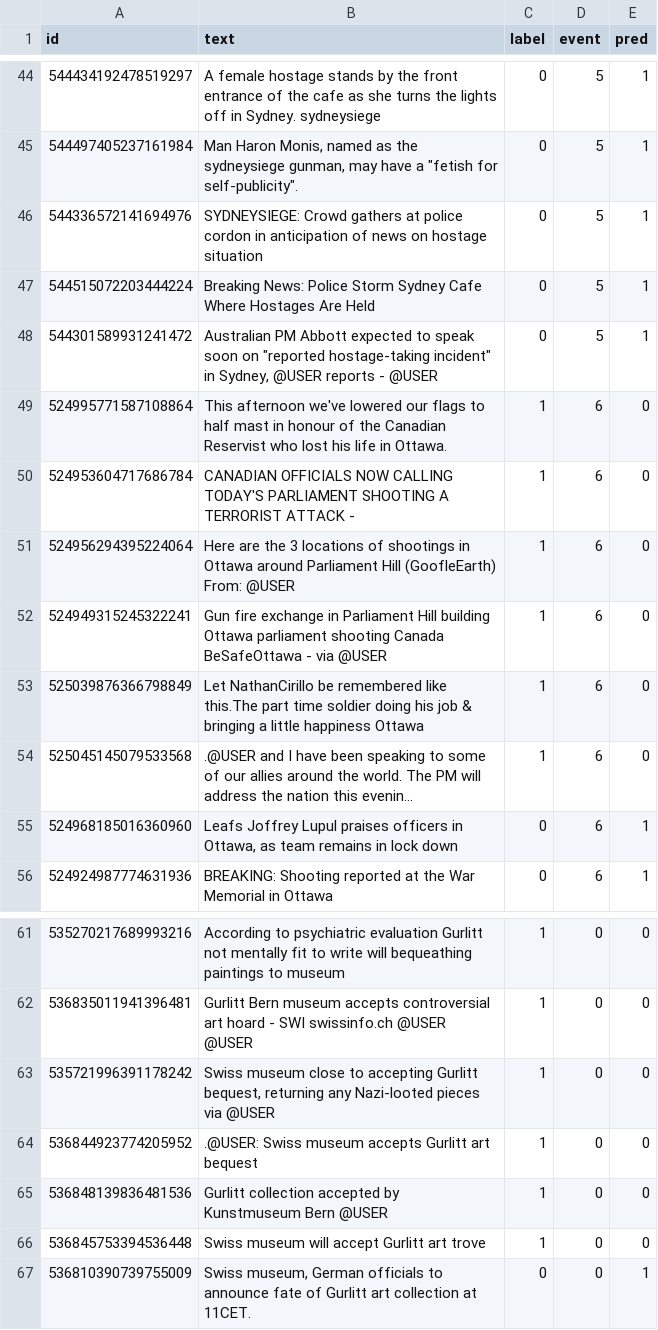
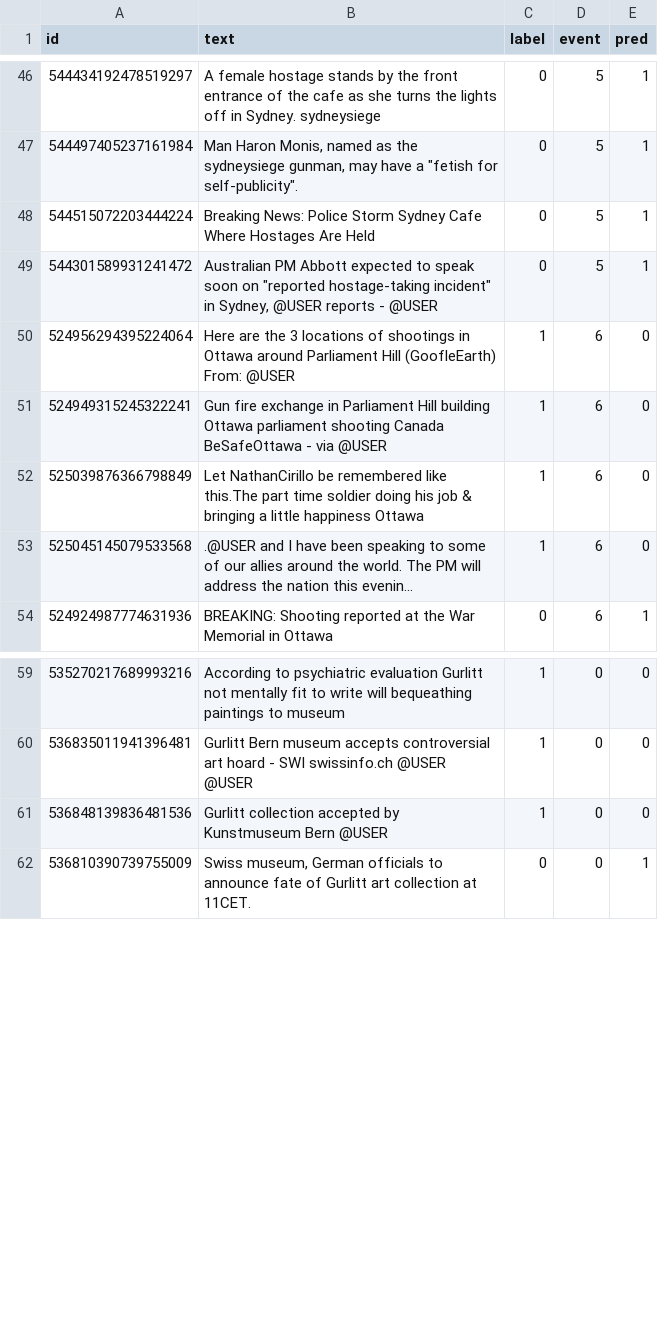
Before and after one commit to Pron-lei/rumor-detector, a CSV file: outputs/errors_bert.csv, drawn as a sheet; only a part is shown, gaps mark what is left out; long unchanged cells end in …; removed rows and columns are numbered as before the commit, all else as after; the diff covers the shown part only; the diff names each change by its address in the sheet, - before the commit and + after, or states it on an @@ line.

```diff
--- a/outputs/errors_bert.csv
+++ b/outputs/errors_bert.csv
-row 46: 544336572141694976 | SYDNEYSIEGE: Crowd gathers at police cordon in anticipation of news on hostage situation | 0 | 5 | 1
-row 49: 524995771587108864 | This afternoon we've lowered our flags to half mast in honour of the Canadian Reservist who lost his life in Ottawa. | 1 | 6 | 0
-row 50: 524953604717686784 | CANADIAN OFFICIALS NOW CALLING TODAY'S PARLIAMENT SHOOTING A TERRORIST ATTACK - | 1 | 6 | 0
-row 55: 524968185016360960 | Leafs Joffrey Lupul praises officers in Ottawa, as team remains in lock down | 0 | 6 | 1
-row 63: 535721996391178242 | Swiss museum close to accepting Gurlitt bequest, returning any Nazi-looted pieces via @USER | 1 | 0 | 0
-row 64: 536844923774205952 | .@USER: Swiss museum accepts Gurlitt art bequest | 1 | 0 | 0
-row 66: 536845753394536448 | Swiss museum will accept Gurlitt art trove | 1 | 0 | 0
```
Also changed, not shown: 7 added rows and 5 removed rows elsewhere in this file, outputs/metrics.csv, 3 other files.
